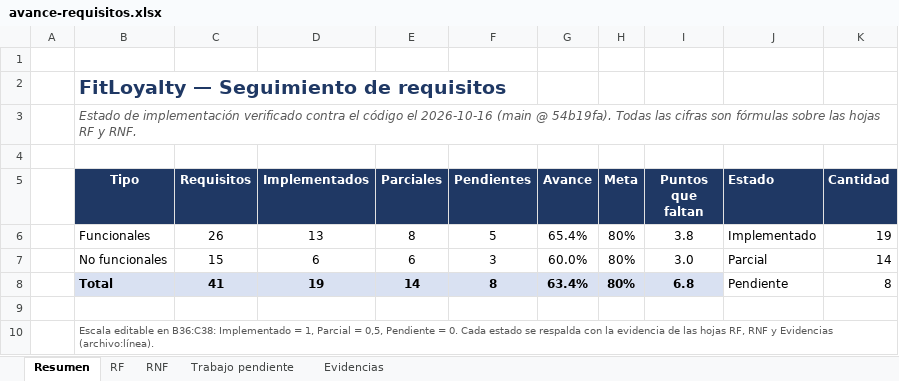
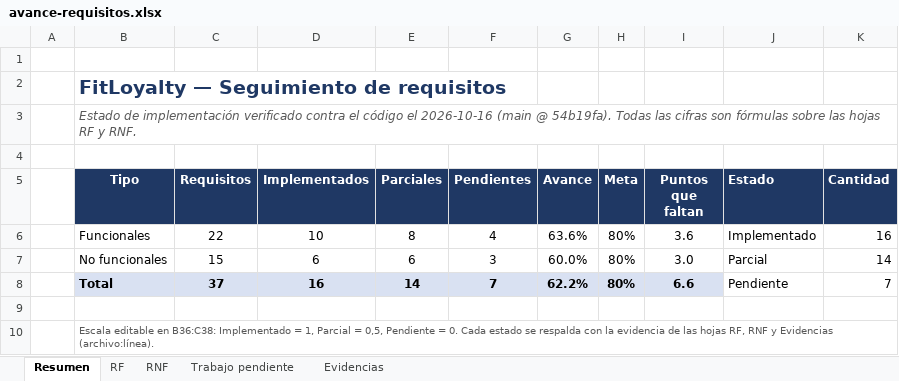
Before and after one commit to Luis140721/Proyecto_Fitloyalty, an Excel workbook: docs/avance-requisitos.xlsx, sheet Resumen, drawn as a sheet; only a part is shown; values as stored, in another font and other column widths than the file's, no borders; charts and pictures not drawn; removed rows and columns are numbered as before the commit, all else as after; the diff names each change by its address in the sheet, - before the commit and + after, or states it on an @@ line.

Commit message:
docs(avance): retira RQF-23..25 y fusiona RQF-26 en RQF-15 en el Excel
Se quitan sus filas de RF y sus evidencias (las EV quedan EV-01..50, sin
referencias rotas); RQF-15 suma la evidencia de la edicion del perfil.
Formulas, resumen y graficos siguen en sus rangos (Resumen!G6:G8 y
J6:K8). Resultado: RF 63,6 % (14/22), RNF 60,0 % (9/15), global 62,2 %
(23/37); faltan 6,6 puntos para el 80 %.

```diff
--- a/docs/avance-requisitos.xlsx (sheet Resumen)
+++ b/docs/avance-requisitos.xlsx (sheet Resumen)
-row 6:  | Funcionales | 26 | 13 | 8 | 5 | 65.4% | 80% | 3.8 | Implementado | 19
+row 6:  | Funcionales | 22 | 10 | 8 | 4 | 63.6% | 80% | 3.6 | Implementado | 16
-row 8:  | Total | 41 | 19 | 14 | 8 | 63.4% | 80% | 6.8 | Pendiente | 8
+row 8:  | Total | 37 | 16 | 14 | 7 | 62.2% | 80% | 6.6 | Pendiente | 7
```
Also changed, not shown: sheet Evidencias, sheet RF, sheet Trabajo pendiente, sheet RNF, charts or pictures.
